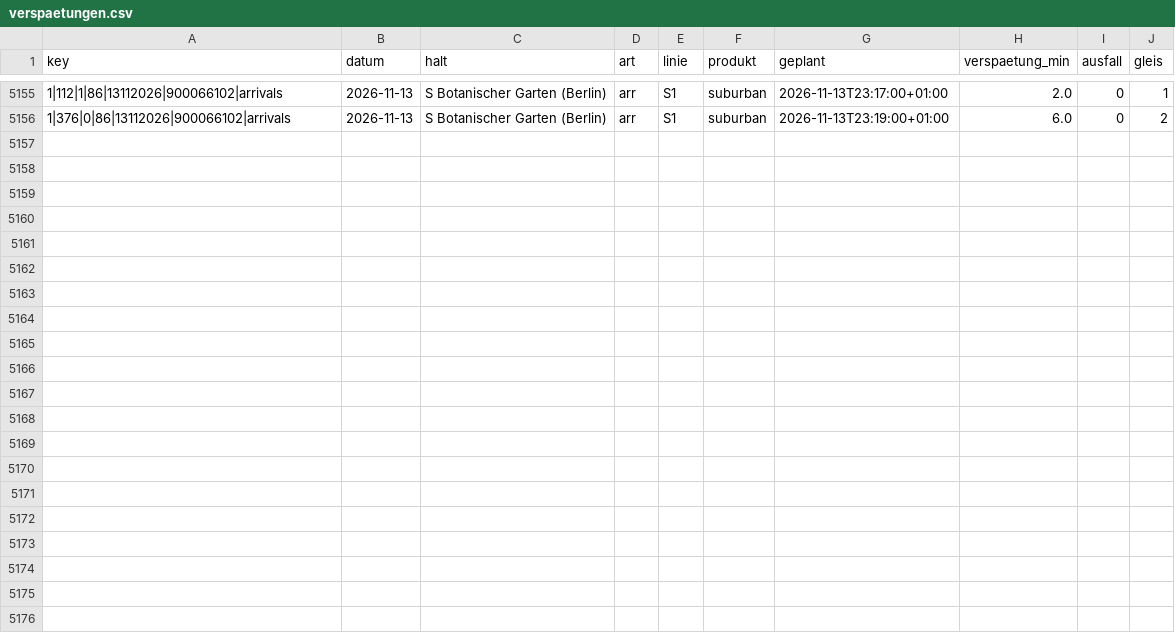
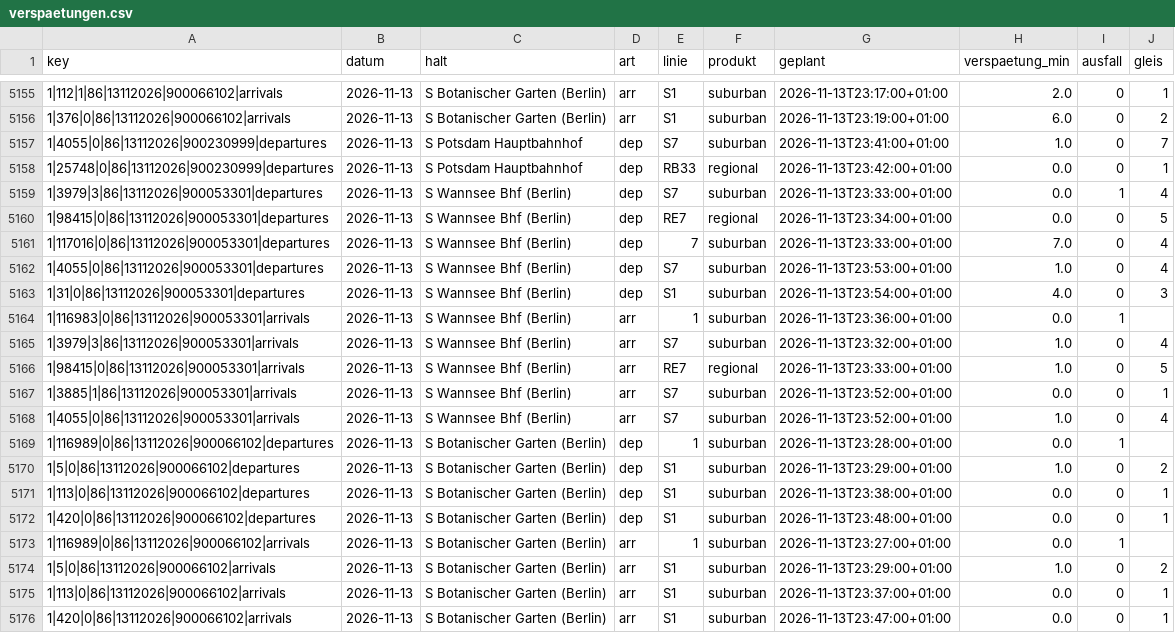
Before and after one commit to carlstadie/Pendelplan, a CSV file: data/verspaetungen.csv, drawn as a sheet; only a part is shown, gaps mark what is left out.

```diff
--- a/data/verspaetungen.csv
+++ b/data/verspaetungen.csv
@@ -5156 +5156,21 @@ key,datum,halt,art,linie,produkt,geplant,verspaetung_min,ausfall,gleis
 1|376|0|86|13112026|900066102|arrivals,2026-11-13,S Botanischer Garten (Berlin),arr,S1,suburban,2026-11-13T23:19:00+01:00,6.0,0,2
+1|4055|0|86|13112026|900230999|departures,2026-11-13,S Potsdam Hauptbahnhof,dep,S7,suburban,2026-11-13T23:41:00+01:00,1.0,0,7
+1|25748|0|86|13112026|900230999|departures,2026-11-13,S Potsdam Hauptbahnhof,dep,RB33,regional,2026-11-13T23:42:00+01:00,0.0,0,1
+1|3979|3|86|13112026|900053301|departures,2026-11-13,S Wannsee Bhf (Berlin),dep,S7,suburban,2026-11-13T23:33:00+01:00,0.0,1,4
+1|98415|0|86|13112026|900053301|departures,2026-11-13,S Wannsee Bhf (Berlin),dep,RE7,regional,2026-11-13T23:34:00+01:00,0.0,0,5
+1|117016|0|86|13112026|900053301|departures,2026-11-13,S Wannsee Bhf (Berlin),dep,7,suburban,2026-11-13T23:33:00+01:00,7.0,0,4
+1|4055|0|86|13112026|900053301|departures,2026-11-13,S Wannsee Bhf (Berlin),dep,S7,suburban,2026-11-13T23:53:00+01:00,1.0,0,4
+1|31|0|86|13112026|900053301|departures,2026-11-13,S Wannsee Bhf (Berlin),dep,S1,suburban,2026-11-13T23:54:00+01:00,4.0,0,3
+1|116983|0|86|13112026|900053301|arrivals,2026-11-13,S Wannsee Bhf (Berlin),arr,1,suburban,2026-11-13T23:36:00+01:00,0.0,1,
+1|3979|3|86|13112026|900053301|arrivals,2026-11-13,S Wannsee Bhf (Berlin),arr,S7,suburban,2026-11-13T23:32:00+01:00,1.0,0,4
+1|98415|0|86|13112026|900053301|arrivals,2026-11-13,S Wannsee Bhf (Berlin),arr,RE7,regional,2026-11-13T23:33:00+01:00,1.0,0,5
+1|3885|1|86|13112026|900053301|arrivals,2026-11-13,S Wannsee Bhf (Berlin),arr,S7,suburban,2026-11-13T23:52:00+01:00,0.0,0,1
+1|4055|0|86|13112026|900053301|arrivals,2026-11-13,S Wannsee Bhf (Berlin),arr,S7,suburban,2026-11-13T23:52:00+01:00,1.0,0,4
+1|116989|0|86|13112026|900066102|departures,2026-11-13,S Botanischer Garten (Berlin),dep,1,suburban,2026-11-13T23:28:00+01:00,0.0,1,
+1|5|0|86|13112026|900066102|departures,2026-11-13,S Botanischer Garten (Berlin),dep,S1,suburban,2026-11-13T23:29:00+01:00,1.0,0,2
+1|113|0|86|13112026|900066102|departures,2026-11-13,S Botanischer Garten (Berlin),dep,S1,suburban,2026-11-13T23:38:00+01:00,0.0,0,1
+1|420|0|86|13112026|900066102|departures,2026-11-13,S Botanischer Garten (Berlin),dep,S1,suburban,2026-11-13T23:48:00+01:00,0.0,0,1
+1|116989|0|86|13112026|900066102|arrivals,2026-11-13,S Botanischer Garten (Berlin),arr,1,suburban,2026-11-13T23:27:00+01:00,0.0,1,
+1|5|0|86|13112026|900066102|arrivals,2026-11-13,S Botanischer Garten (Berlin),arr,S1,suburban,2026-11-13T23:29:00+01:00,1.0,0,2
+1|113|0|86|13112026|900066102|arrivals,2026-11-13,S Botanischer Garten (Berlin),arr,S1,suburban,2026-11-13T23:37:00+01:00,0.0,0,1
+1|420|0|86|13112026|900066102|arrivals,2026-11-13,S Botanischer Garten (Berlin),arr,S1,suburban,2026-11-13T23:47:00+01:00,0.0,0,1
```
Also changed, not shown: 1 other file.
